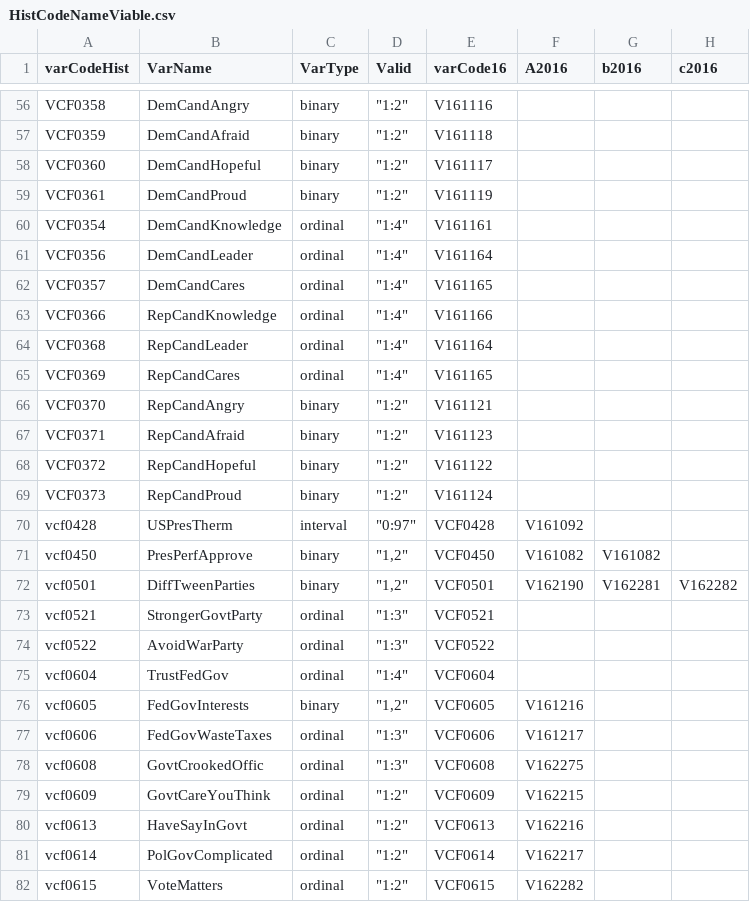
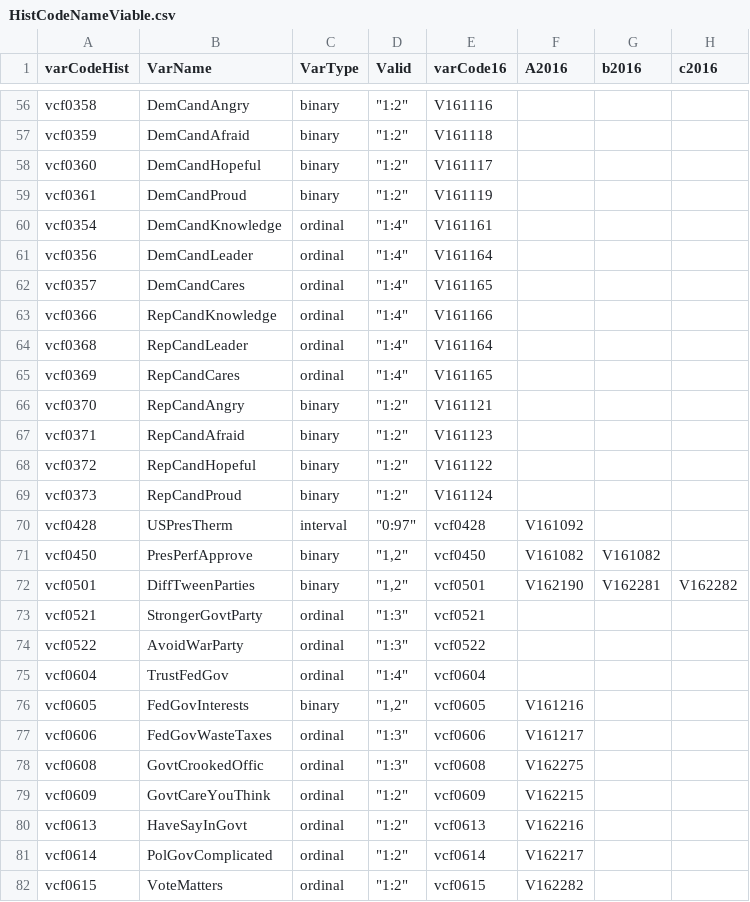
Before and after one commit to aagoldberg/Thesis, a CSV file: HistCodeNameViable.csv, drawn as a sheet; only a part is shown, gaps mark what is left out; the diff covers the shown part only; the diff names each change by its address in the sheet, - before the commit and + after, or states it on an @@ line.

Commit message:
Lowercase vcd

```diff
--- a/HistCodeNameViable.csv
+++ b/HistCodeNameViable.csv
-A56 (varCodeHist): VCF0358
+A56 (varCodeHist): vcf0358
-A57 (varCodeHist): VCF0359
+A57 (varCodeHist): vcf0359
-A58 (varCodeHist): VCF0360
+A58 (varCodeHist): vcf0360
-A59 (varCodeHist): VCF0361
+A59 (varCodeHist): vcf0361
-A60 (varCodeHist): VCF0354
+A60 (varCodeHist): vcf0354
-A61 (varCodeHist): VCF0356
+A61 (varCodeHist): vcf0356
-A62 (varCodeHist): VCF0357
+A62 (varCodeHist): vcf0357
-A63 (varCodeHist): VCF0366
+A63 (varCodeHist): vcf0366
-A64 (varCodeHist): VCF0368
+A64 (varCodeHist): vcf0368
-A65 (varCodeHist): VCF0369
+A65 (varCodeHist): vcf0369
-A66 (varCodeHist): VCF0370
+A66 (varCodeHist): vcf0370
-A67 (varCodeHist): VCF0371
+A67 (varCodeHist): vcf0371
-A68 (varCodeHist): VCF0372
+A68 (varCodeHist): vcf0372
-A69 (varCodeHist): VCF0373
+A69 (varCodeHist): vcf0373
-E70 (varCode16): VCF0428
+E70 (varCode16): vcf0428
-E71 (varCode16): VCF0450
+E71 (varCode16): vcf0450
-E72 (varCode16): VCF0501
+E72 (varCode16): vcf0501
-E73 (varCode16): VCF0521
+E73 (varCode16): vcf0521
-E74 (varCode16): VCF0522
+E74 (varCode16): vcf0522
-E75 (varCode16): VCF0604
+E75 (varCode16): vcf0604
-E76 (varCode16): VCF0605
+E76 (varCode16): vcf0605
-E77 (varCode16): VCF0606
+E77 (varCode16): vcf0606
-E78 (varCode16): VCF0608
+E78 (varCode16): vcf0608
-E79 (varCode16): VCF0609
+E79 (varCode16): vcf0609
-E80 (varCode16): VCF0613
+E80 (varCode16): vcf0613
-E81 (varCode16): VCF0614
+E81 (varCode16): vcf0614
-E82 (varCode16): VCF0615
+E82 (varCode16): vcf0615
```
Also changed, not shown: 100 edited cells elsewhere in this file.
